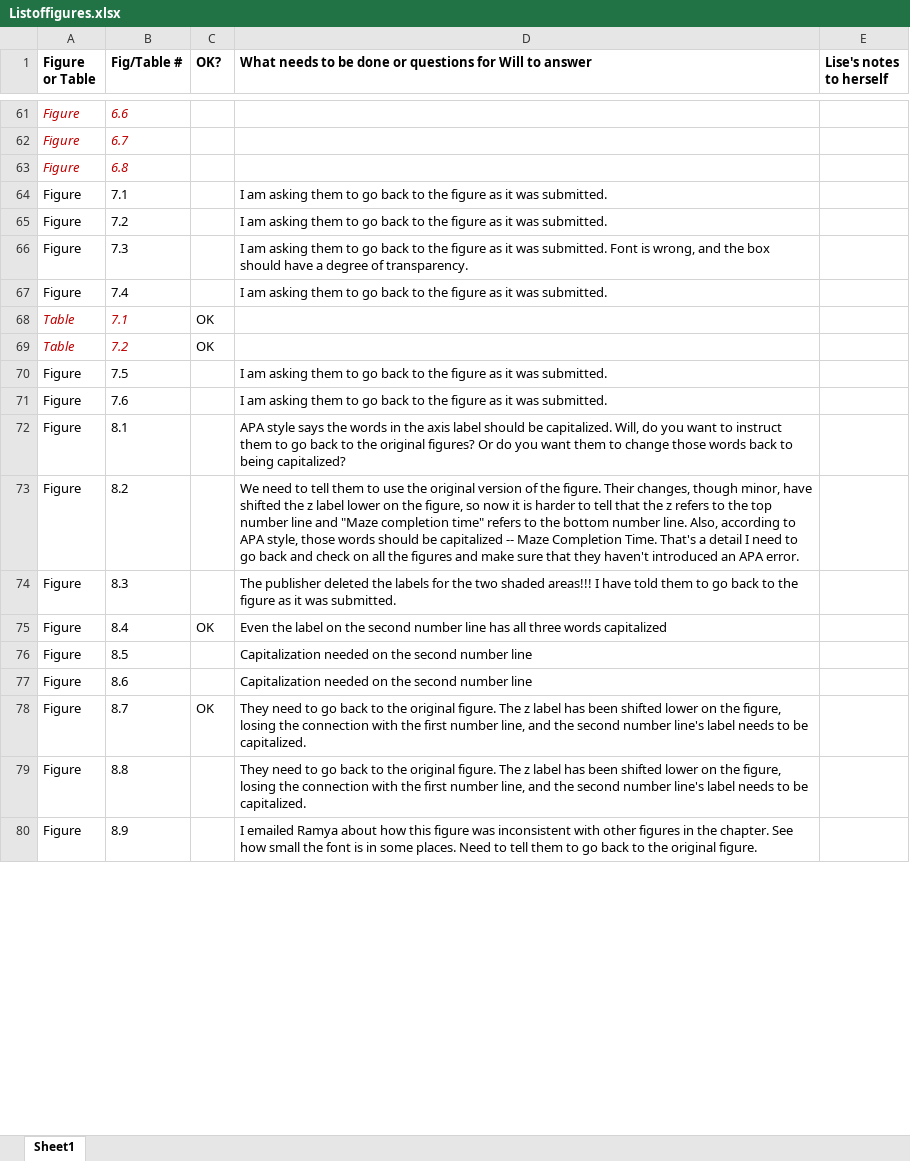
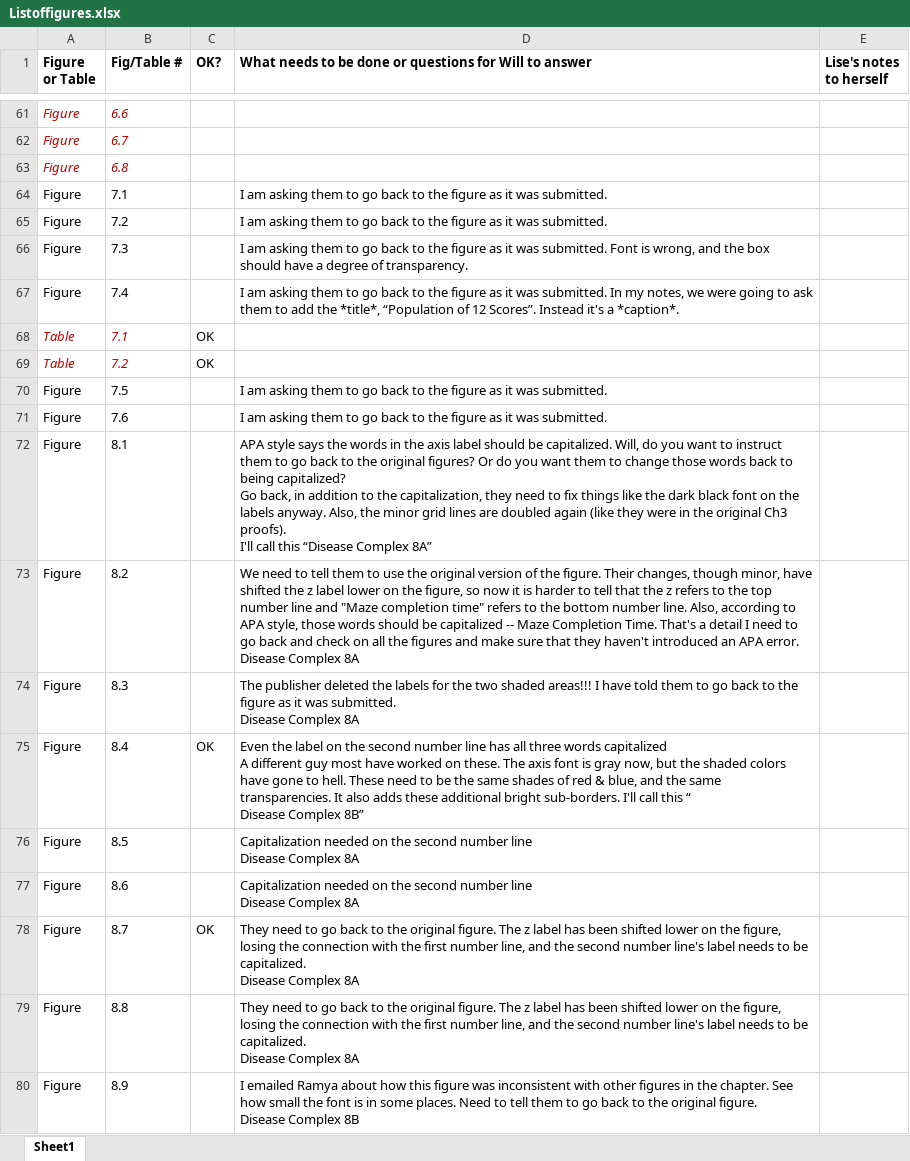
Before and after one commit to OuhscBbmc/DeSheaToothakerIntroStats, an Excel workbook: ForDevelopers/Listoffigures.xlsx, sheet Sheet1, drawn as a sheet; only a part is shown, gaps mark what is left out; values as stored, in another font and other column widths than the file's, no borders; ↵ is a line break in a cell; the diff covers the shown part only; the diff names each change by its address in the sheet, - before the commit and + after, or states it on an @@ line.

Commit message:
comments on the rest of the proofs

```diff
--- a/ForDevelopers/Listoffigures.xlsx (sheet Sheet1)
+++ b/ForDevelopers/Listoffigures.xlsx (sheet Sheet1)
-D67: …was submitted.
+D67: …was submitted. In my notes, we were going to ask them to add the *title*, “Population of 12 Scores”. Instead it's a *caption*.
-D72: …being capitalized?
+D72: …being capitalized? ↵ Go back, in addition to the capitalization, they need to fix things like the dark black font on the labels anyway. Also, the minor grid lines are doubled again (like they were in the original Ch3 proofs). ↵ I'll call this “Disease Complex 8A”
-D73: …APA error.
+D73: …APA error. ↵ Disease Complex 8A
-D74: …was submitted.
+D74: …was submitted. ↵ Disease Complex 8A
-D75: …words capitalized
+D75: …words capitalized ↵ A different guy most have worked on these. The axis font is gray now, but the shaded colors have gone to hell. These need to be the same shades of red & blue, and the same transparencies. It also adds these additional bright sub-borders. I'll call this “ ↵ Disease Complex 8B”
-D76:D77: …number line
+D76:D77: …number line ↵ Disease Complex 8A
-D78:D79: …be capitalized.
+D78:D79: …be capitalized. ↵ Disease Complex 8A
-D80: …original figure.
+D80: …original figure. ↵ Disease Complex 8B
```
Also changed, not shown: 32 edited cells elsewhere in this sheet.
